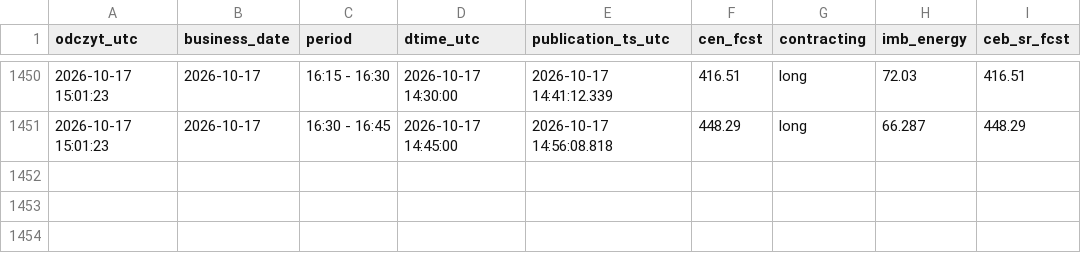
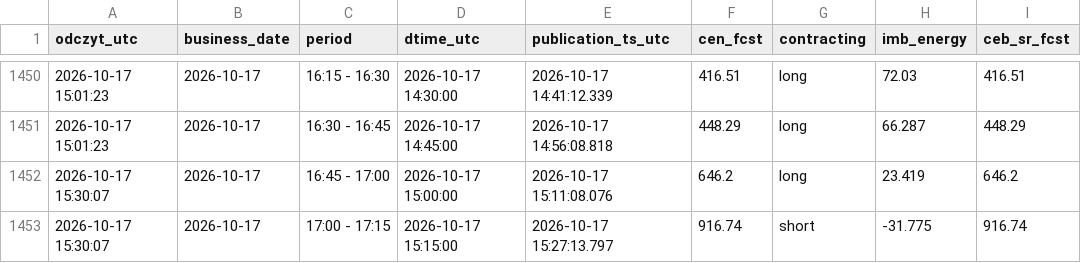
Before and after one commit to AgSon94/rb-cen-monitor, a CSV file: zapis/price-fcst/2026-10.csv, drawn as a sheet; only a part is shown, gaps mark what is left out.

Commit message:
zapis 2026-10-17 15:30 UTC

```diff
--- a/zapis/price-fcst/2026-10.csv
+++ b/zapis/price-fcst/2026-10.csv
@@ -1451 +1451,3 @@ odczyt_utc,business_date,period,dtime_utc,publication_ts_utc,cen_fcst,contractin
 2026-10-17 15:01:23,2026-10-17,16:30 - 16:45,2026-10-17 14:45:00,2026-10-17 14:56:08.818,448.29,long,66.287,448.29
+2026-10-17 15:30:07,2026-10-17,16:45 - 17:00,2026-10-17 15:00:00,2026-10-17 15:11:08.076,646.2,long,23.419,646.2
+2026-10-17 15:30:07,2026-10-17,17:00 - 17:15,2026-10-17 15:15:00,2026-10-17 15:27:13.797,916.74,short,-31.775,916.74
```
